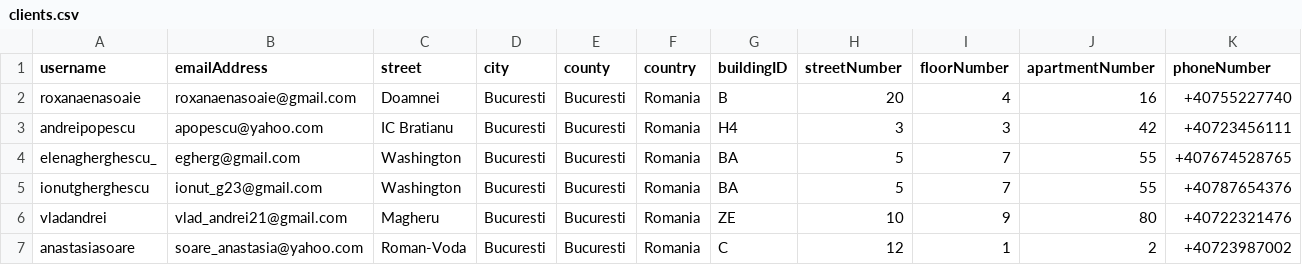
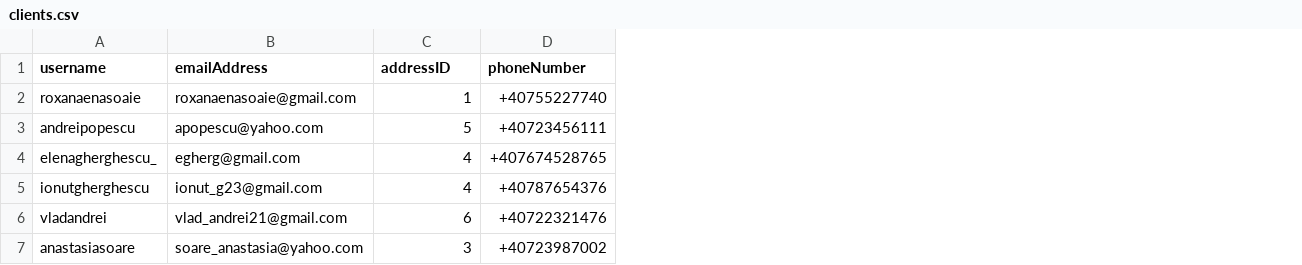
Before and after one commit to roxanaenasoaie/PAO-Project, a CSV file: csv_data/clients.csv, drawn as a sheet; removed rows and columns are numbered as before the commit, all else as after; the diff names each change by its address in the sheet, - before the commit and + after, or states it on an @@ line.

```diff
--- a/csv_data/clients.csv
+++ b/csv_data/clients.csv
-column C (street), rows 2-7: Doamnei | IC Bratianu | Washington | Washington | Magheru | Roman-Voda
-column D (city), rows 2-7: all Bucuresti
-column E (county), rows 2-7: all Bucuresti
-column F (country), rows 2-7: all Romania
-column G (buildingID), rows 2-7: B | H4 | BA | BA | ZE | C
-column H (streetNumber), rows 2-7: 20 | 3 | 5 | 5 | 10 | 12
-column J (apartmentNumber), rows 2-7: 16 | 42 | 55 | 55 | 80 | 2
-C1: floorNumber
+C1: addressID
-C2 (addressID): 4
+C2 (addressID): 1
-C3 (addressID): 3
+C3 (addressID): 5
-C4:C5 (addressID): 7
+C4:C5 (addressID): 4
-C6 (addressID): 9
+C6 (addressID): 6
-C7 (addressID): 1
+C7 (addressID): 3
```
Also changed, not shown: csv_data/addresses.csv, csv_data/restaurants.csv, 40 other files.
